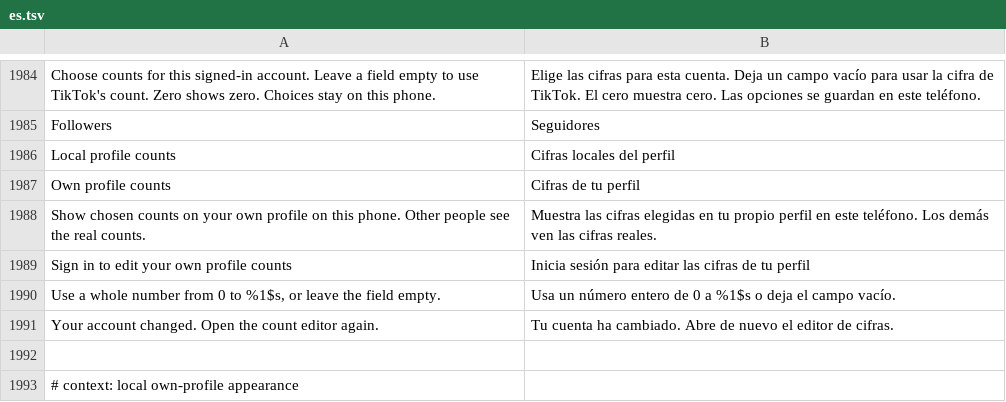
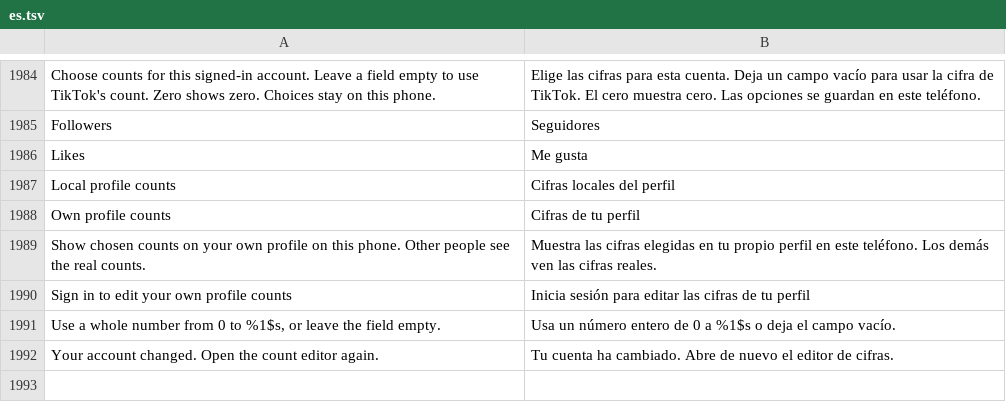
Before and after one commit to Nezumi-2711/HushFeed, a TSV file: extensions/tiktok/src/main/l10n/es.tsv, drawn as a sheet; only a part is shown, gaps mark what is left out; the shorter side is filled out with more unchanged rows; the diff names each change by its address in the sheet, - before the commit and + after, or states it on an @@ line.

```diff
--- a/extensions/tiktok/src/main/l10n/es.tsv
+++ b/extensions/tiktok/src/main/l10n/es.tsv
+row 1986: Likes | Me gusta
```
Also changed, not shown: extensions/tiktok/src/main/l10n/az.tsv, extensions/tiktok/src/main/l10n/it.tsv, 18 other files.
